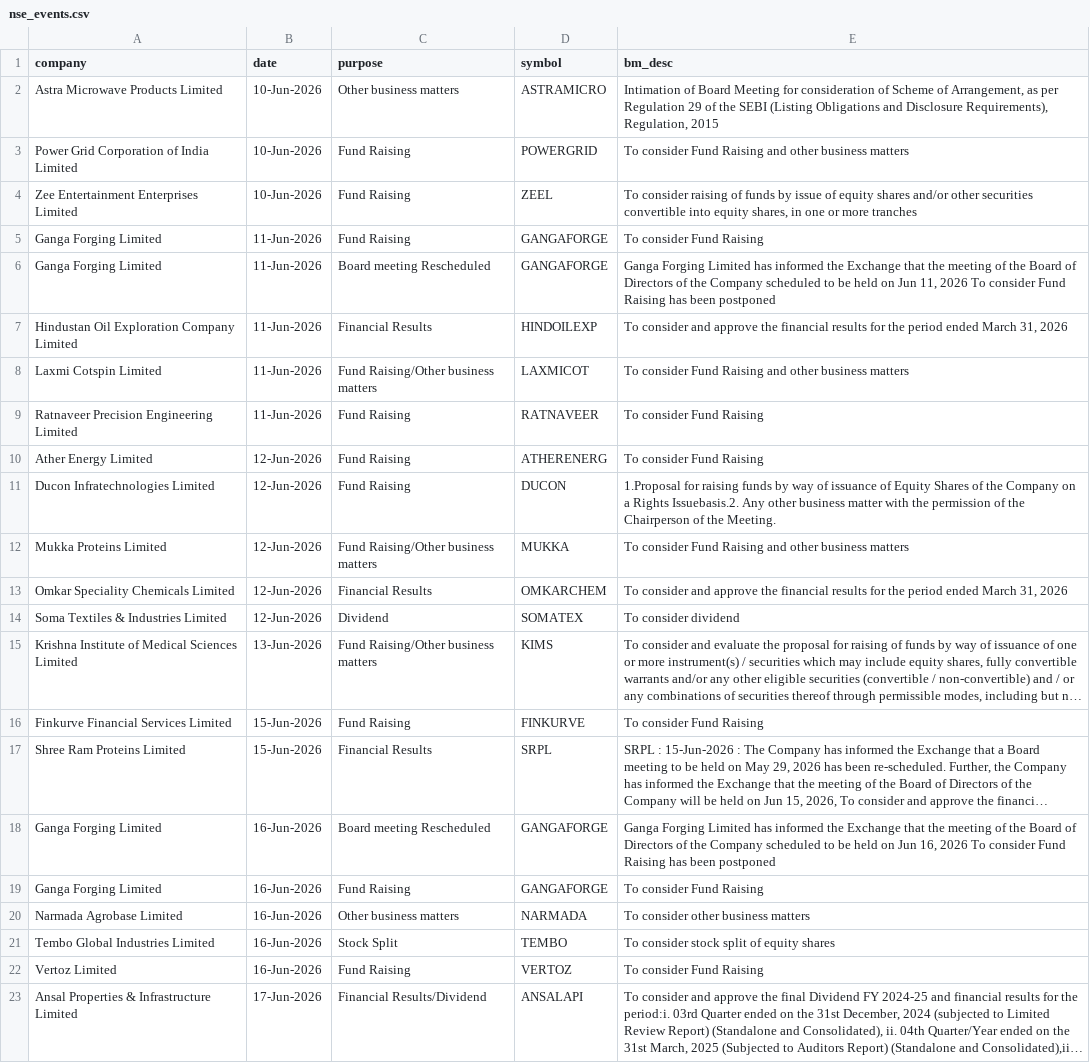
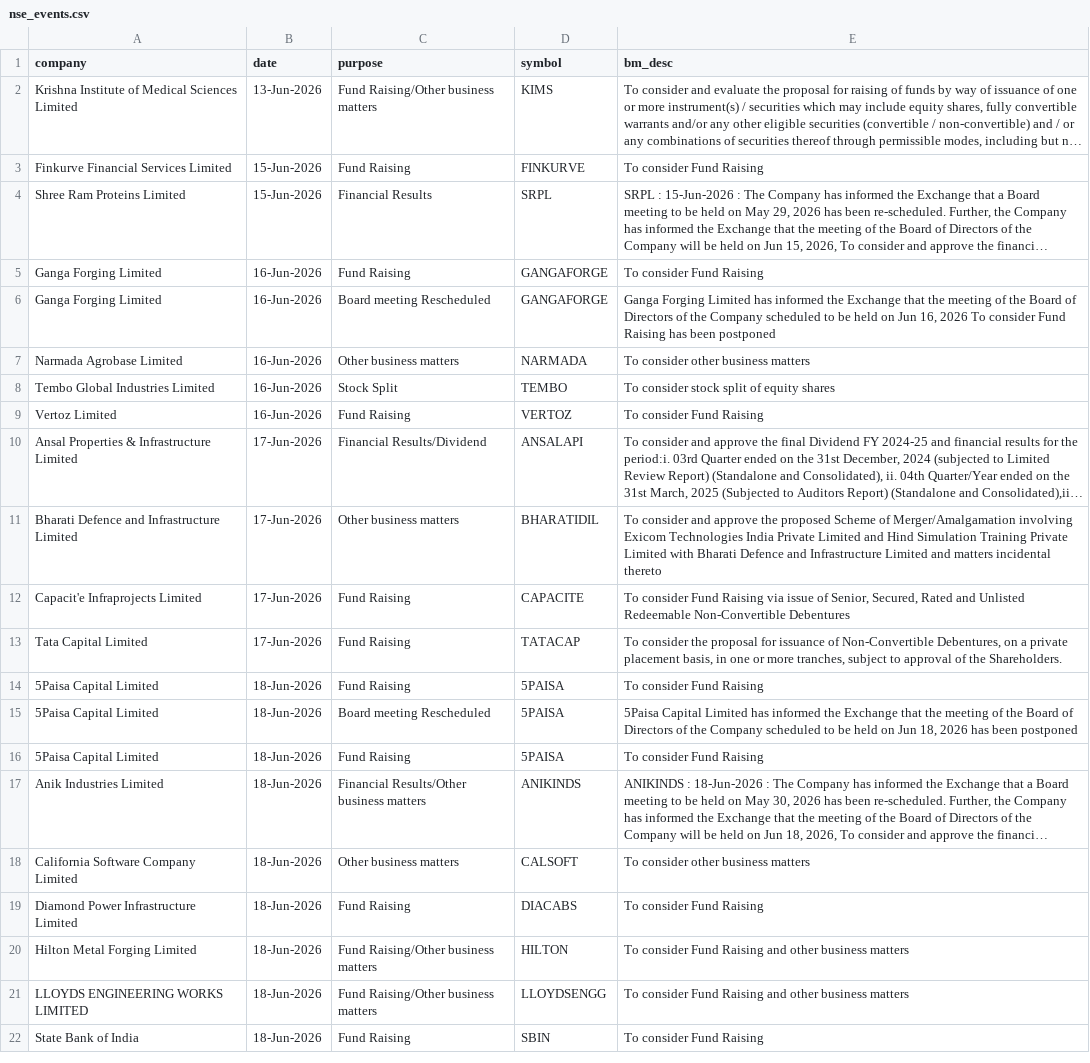
Before and after one commit to tsrajpurohit/event, a CSV file: nse_events.csv, drawn as a sheet; only a part is shown; the shorter side is filled out with more unchanged rows; long unchanged cells end in …; removed rows and columns are numbered as before the commit, all else as after; the diff covers the shown part only; the diff names each change by its address in the sheet, - before the commit and + after, or states it on an @@ line.

```diff
--- a/nse_events.csv
+++ b/nse_events.csv
-row 2: Astra Microwave Products Limited | 10-Jun-2026 | Other business matters | ASTRAMICRO | Intimation of Board Meeting for consideration of Scheme of Arrangement, as per Regulation 29 of the SEBI (Listing Obligations and Disclosure Requirements), Regulation, 2015
-row 3: Power Grid Corporation of India Limited | 10-Jun-2026 | Fund Raising | POWERGRID | To consider Fund Raising and other business matters
-row 4: Zee Entertainment Enterprises Limited | 10-Jun-2026 | Fund Raising | ZEEL | To consider raising of funds by issue of equity shares and/or other securities convertible into equity shares, in one or more tranches
-row 5: Ganga Forging Limited | 11-Jun-2026 | Fund Raising | GANGAFORGE | To consider Fund Raising
-row 6: Ganga Forging Limited | 11-Jun-2026 | Board meeting Rescheduled | GANGAFORGE | Ganga Forging Limited has informed the Exchange that the meeting of the Board of Directors of the Company scheduled to be held on Jun 11, 2026 To consider Fund Raising has been postponed
-row 7: Hindustan Oil Exploration Company Limited | 11-Jun-2026 | Financial Results | HINDOILEXP | To consider and approve the financial results for the period ended March 31, 2026
-row 8: Laxmi Cotspin Limited | 11-Jun-2026 | Fund Raising/Other business matters | LAXMICOT | To consider Fund Raising and other business matters
-row 9: Ratnaveer Precision Engineering Limited | 11-Jun-2026 | Fund Raising | RATNAVEER | To consider Fund Raising
-row 10: Ather Energy Limited | 12-Jun-2026 | Fund Raising | ATHERENERG | To consider Fund Raising
-row 11: Ducon Infratechnologies Limited | 12-Jun-2026 | Fund Raising | DUCON | 1.Proposal for raising funds by way of issuance of Equity Shares of the Company on a Rights Issuebasis.2. Any other business matter with the permission of the Chairperson of the Meeting.
-row 12: Mukka Proteins Limited | 12-Jun-2026 | Fund Raising/Other business matters | MUKKA | To consider Fund Raising and other business matters
-row 13: Omkar Speciality Chemicals Limited | 12-Jun-2026 | Financial Results | OMKARCHEM | To consider and approve the financial results for the period ended March 31, 2026
-row 14: Soma Textiles & Industries Limited | 12-Jun-2026 | Dividend | SOMATEX | To consider dividend
@@ row 19 moved to row 5: Ganga Forging Limited @@
```
Also changed, not shown: 20 added rows elsewhere in this file.
